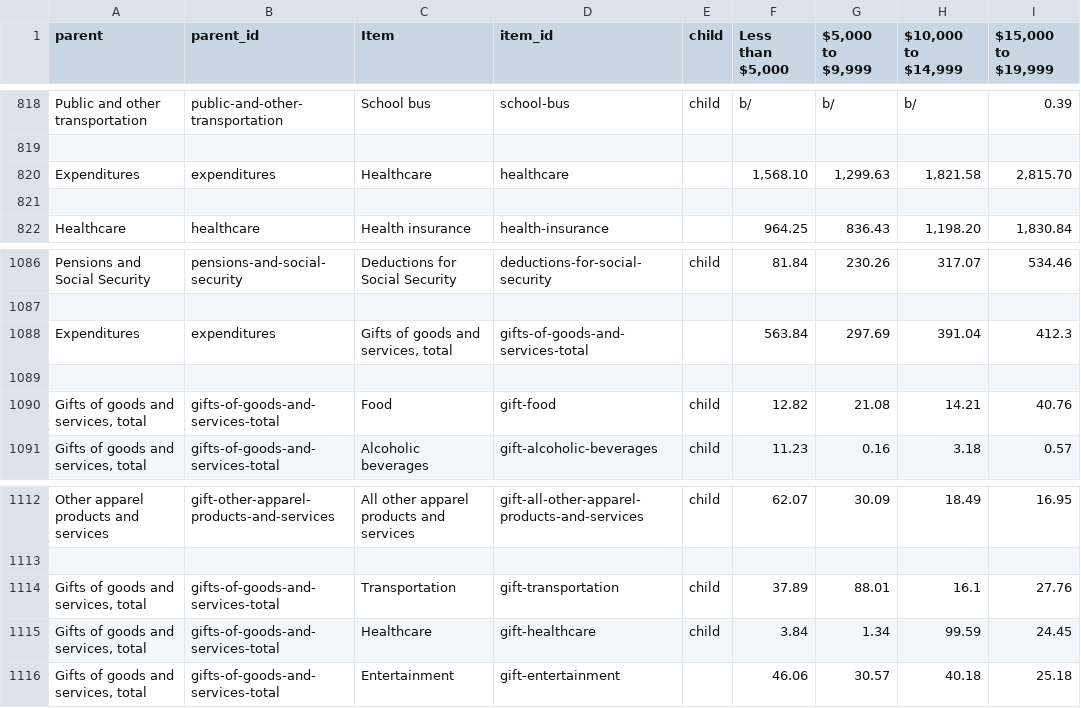
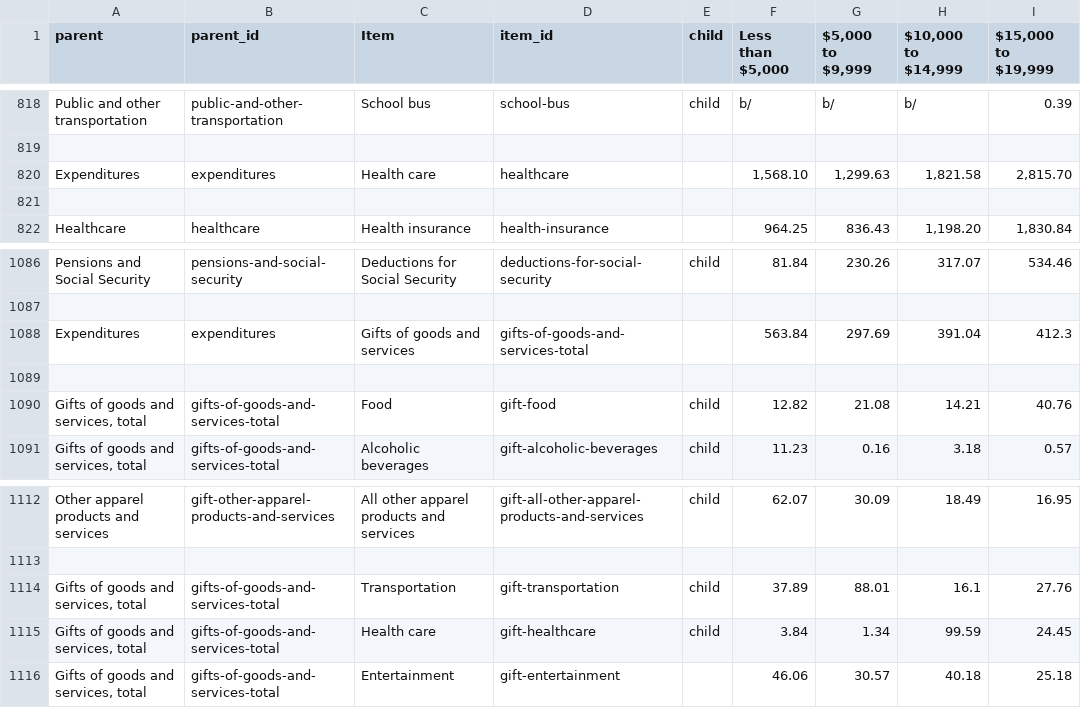
Before and after one commit to voxmedia/data-projects, a CSV file: vox-ce-survey/categories.csv, drawn as a sheet; only a part is shown, gaps mark what is left out; the diff names each change by its address in the sheet, - before the commit and + after, or states it on an @@ line.

```diff
--- a/vox-ce-survey/categories.csv
+++ b/vox-ce-survey/categories.csv
-C820 (Item): Healthcare
+C820 (Item): Health care
-C1088 (Item): Gifts of goods and services, total
+C1088 (Item): Gifts of goods and services
-C1115 (Item): Healthcare
+C1115 (Item): Health care
```
Also changed, not shown: 1 other file.
